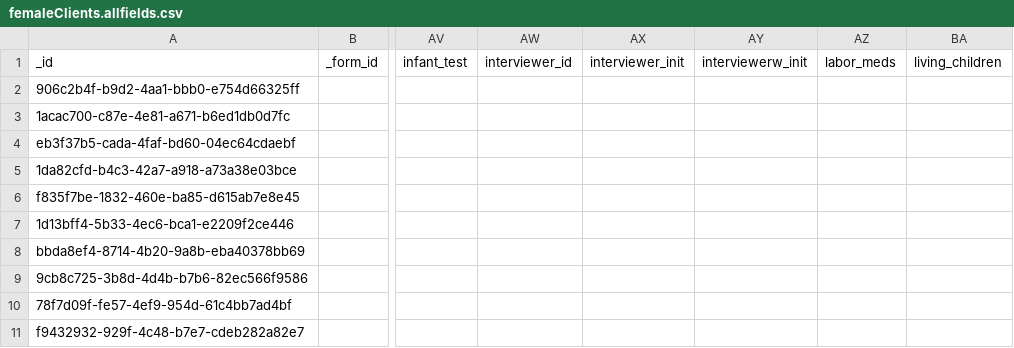
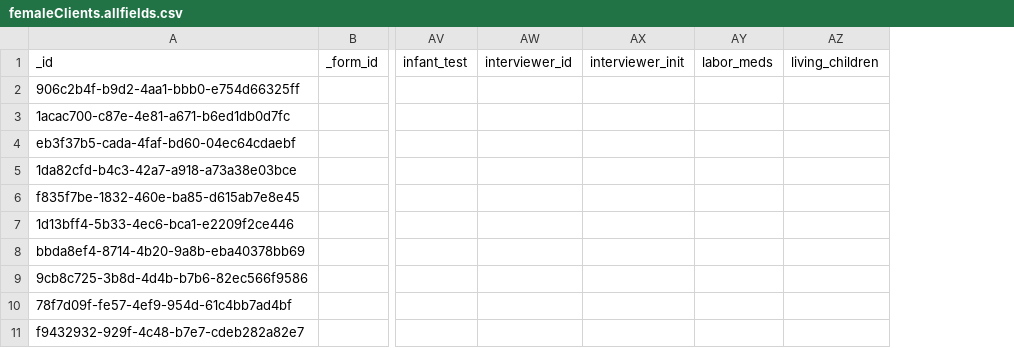
Before and after one commit to magogt/opendatakit.survey-js-clean, a CSV file: app/assets/csv/femaleClients.allfields.csv, drawn as a sheet; only a part is shown, gaps mark what is left out; the diff names each change by its address in the sheet, - before the commit and + after, or states it on an @@ line.

Commit message:
updated femaleClients properties.csv, definition.csv, and data csv to work with the updated formDef.json.

```diff
--- a/app/assets/csv/femaleClients.allfields.csv
+++ b/app/assets/csv/femaleClients.allfields.csv
-column AY, row 1: interviewerw_init
```
Also changed, not shown: app/tables/femaleClients/definition.csv, app/tables/femaleClients/properties.csv.
